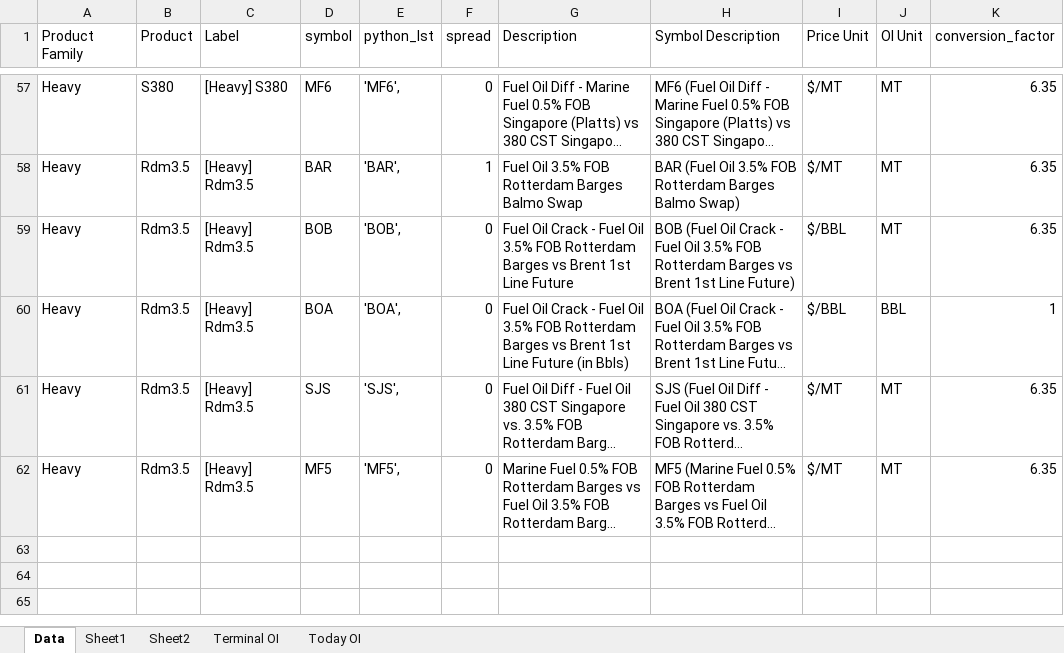
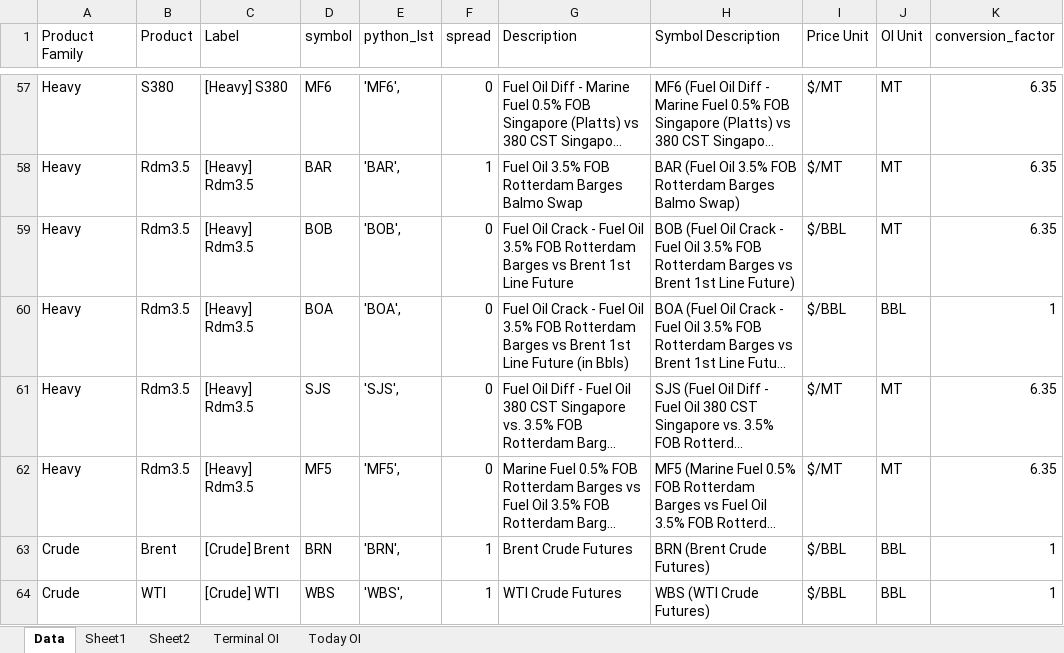
Before and after one commit to ohjiashang/Streamlit_v1, an Excel workbook: data/OI_product_map - Copy.xlsx, sheet Data, drawn as a sheet; only a part is shown, gaps mark what is left out; long unchanged cells end in …; values as stored, in another font and other column widths than the file's, no borders; the diff names each change by its address in the sheet, - before the commit and + after, or states it on an @@ line.

```diff
--- a/data/OI_product_map - Copy.xlsx (sheet Data)
+++ b/data/OI_product_map - Copy.xlsx (sheet Data)
+row 63: Crude | Brent | [Crude] Brent | BRN | 'BRN', | 1 | Brent Crude Futures | BRN (Brent Crude Futures) | $/BBL | BBL | 1
+row 64: Crude | WTI | [Crude] WTI | WBS | 'WBS', | 1 | WTI Crude Futures | WBS (WTI Crude Futures) | $/BBL | BBL | 1
```
Also changed, not shown: data/OI_T-2_vs_type_disagg_20250827_v3.xlsx, data/OI_product_map.xlsx, 2 other files.
